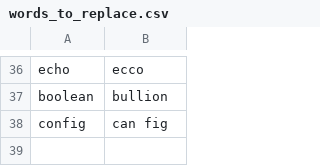
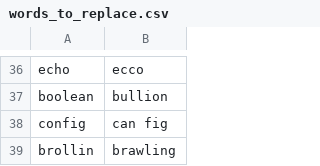
Before and after one commit to brollin/knausj_talon, a CSV file: settings/words_to_replace.csv, drawn as a sheet; only a part is shown, gaps mark what is left out.

Commit message:
add word brollin

```diff
--- a/settings/words_to_replace.csv
+++ b/settings/words_to_replace.csv
@@ -38 +38,2 @@ boolean,bullion
 config,can fig
+brollin,brawling
```
